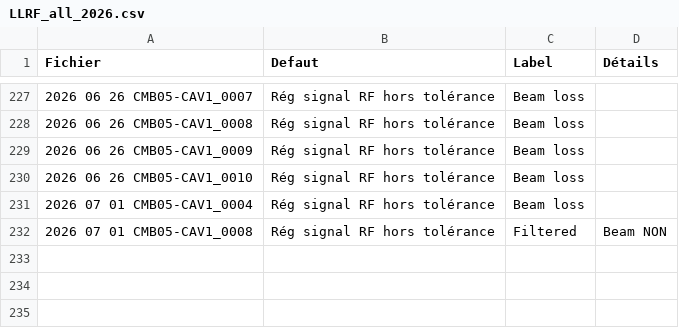
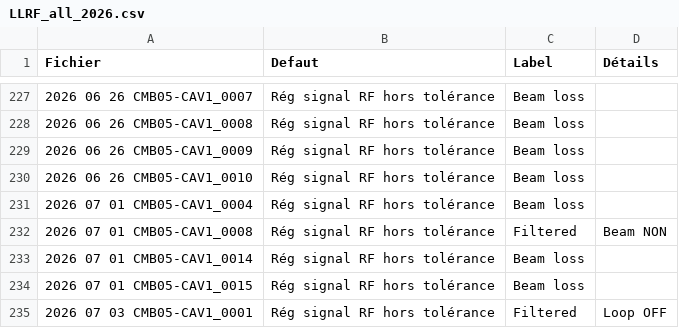
Before and after one commit to Tengaj/Classify_PostMortemFile, a CSV file: resultat/LLRF_all_2026.csv, drawn as a sheet; only a part is shown, gaps mark what is left out; the diff names each change by its address in the sheet, - before the commit and + after, or states it on an @@ line.

Commit message:
Atout d'une partie des résultat 2026

```diff
--- a/resultat/LLRF_all_2026.csv
+++ b/resultat/LLRF_all_2026.csv
+row 233: 2026 07 01 CMB05-CAV1_0014 | Rég signal RF hors tolérance | Beam loss
+row 234: 2026 07 01 CMB05-CAV1_0015 | Rég signal RF hors tolérance | Beam loss
+row 235: 2026 07 03 CMB05-CAV1_0001 | Rég signal RF hors tolérance | Filtered | Loop OFF
```
